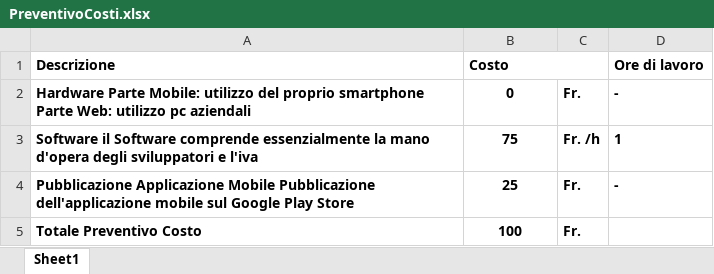
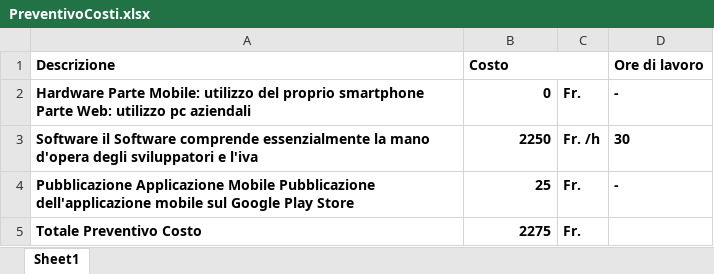
Before and after one commit to golinoswago/COME, an Excel workbook: LavoroGruppo/Consegna3/PreventivoCosti.xlsx, sheet Sheet1, drawn as a sheet; values as stored, in another font and other column widths than the file's, no borders; the diff names each change by its address in the sheet, - before the commit and + after, or states it on an @@ line.

```diff
--- a/LavoroGruppo/Consegna3/PreventivoCosti.xlsx (sheet Sheet1)
+++ b/LavoroGruppo/Consegna3/PreventivoCosti.xlsx (sheet Sheet1)
-B2:B5 alignment: center
+B2:B5 alignment: right
-B3 (Costo): 75
+B3 (Costo): 2250
-D3 (Ore di lavoro): 1
+D3 (Ore di lavoro): 30
-B5 (Costo): 100
+B5 (Costo): 2275
```
Also changed, not shown: LavoroGruppo/Consegna3/Matrice_responsabilità.xlsx, 3 other files.
